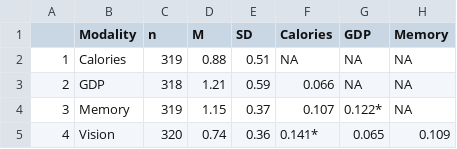
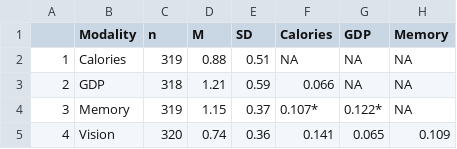
Before and after one commit to embodied-computation-group/dg-metacognition, a CSV file: tables/EffCor_MLE.csv, drawn as a sheet.

Commit message:
MLE correlation tables

```diff
--- a/tables/EffCor_MLE.csv
+++ b/tables/EffCor_MLE.csv
@@ -3,3 +3,3 @@
 "2","GDP",318,"1.21","0.59","0.066",NA,NA
-"3","Memory",319,"1.15","0.37","0.107","0.122*",NA
-"4","Vision",320,"0.74","0.36","0.141*","0.065","0.109"
+"3","Memory",319,"1.15","0.37","0.107*","0.122*",NA
+"4","Vision",320,"0.74","0.36","0.141","0.065","0.109"
```
Also changed, not shown: 3 other files.
